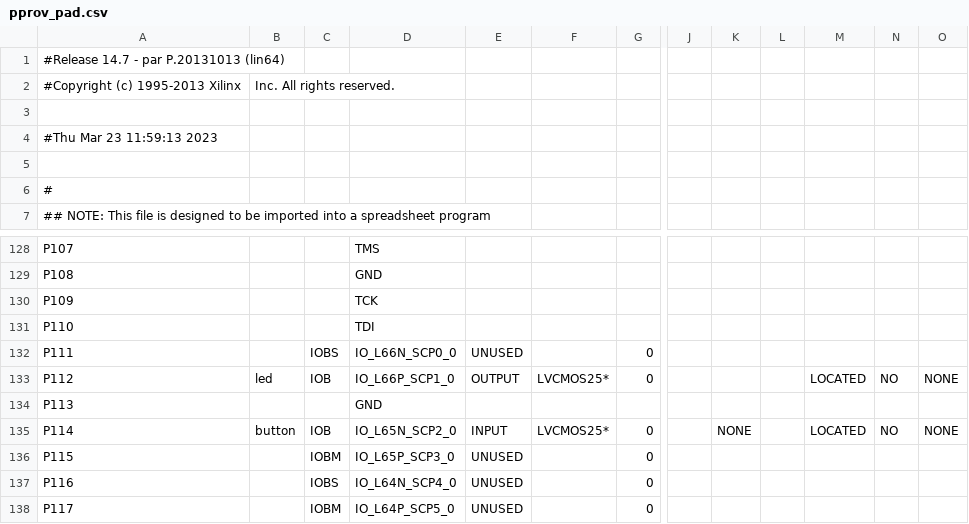
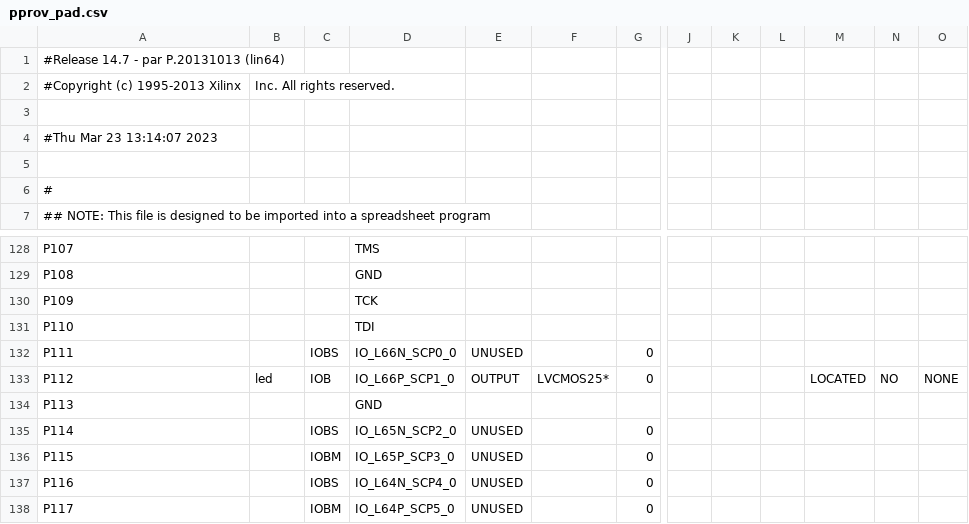
Before and after one commit to Luis-Hebendanz/hwsec, a CSV file: hwsec/xilinx/pprov_pad.csv, drawn as a sheet; only a part is shown, gaps mark what is left out; the diff names each change by its address in the sheet, - before the commit and + after, or states it on an @@ line.

```diff
--- a/hwsec/xilinx/pprov_pad.csv
+++ b/hwsec/xilinx/pprov_pad.csv
-A4: #Thu Mar 23 11:59:13 2023
+A4: #Thu Mar 23 13:14:07 2023
-B135: button
+B135: (empty)
-C135: IOB
+C135: IOBS
-E135: INPUT
+E135: UNUSED
-F135: LVCMOS25*
+F135: (empty)
-K135: NONE
+K135: (empty)
-M135: LOCATED
+M135: (empty)
-N135: NO
+N135: (empty)
-O135: NONE
+O135: (empty)
```
Also changed, not shown: 55 other files.
